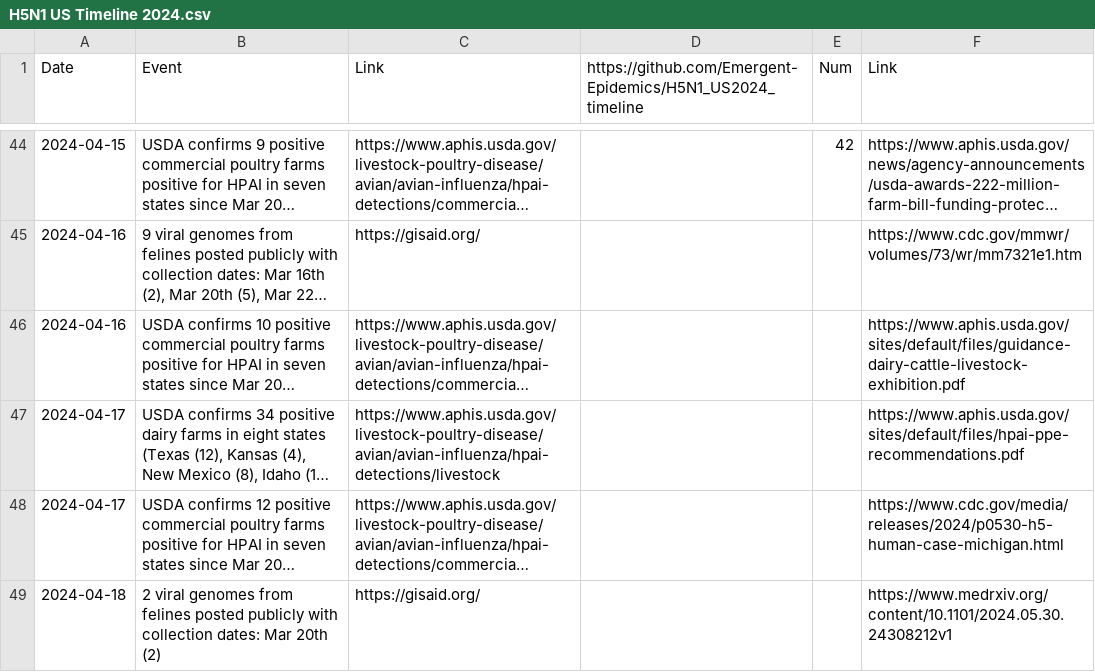
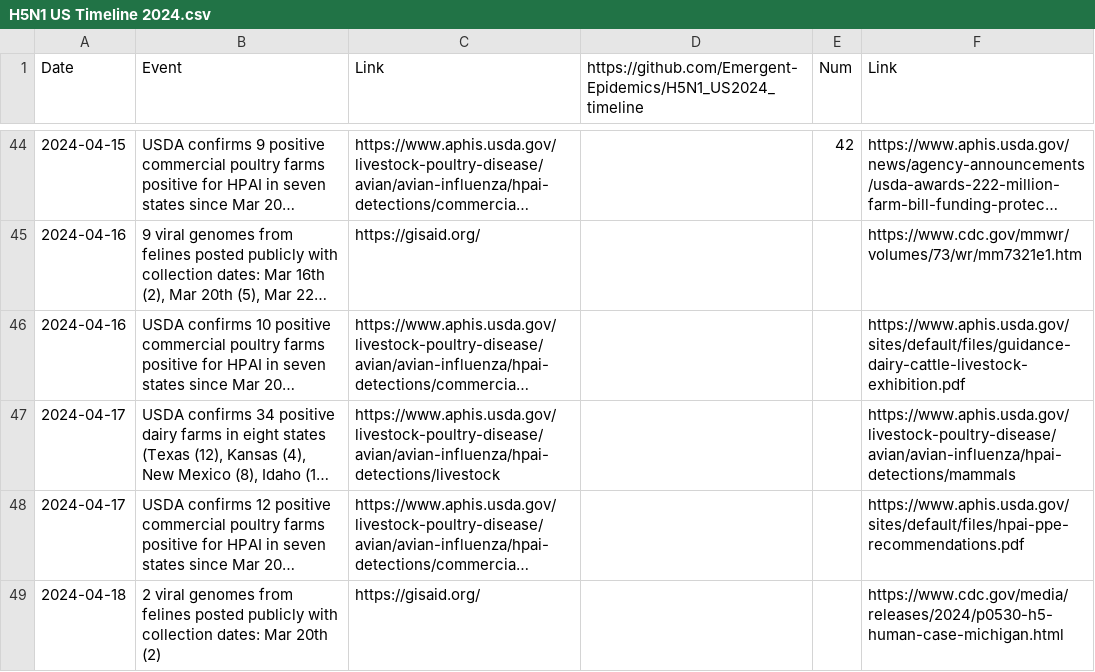
Before and after one commit to Emergent-Epidemics/H5N1_US2024_timeline, a CSV file: Timeline Data/H5N1 US Timeline 2024.csv, drawn as a sheet; only a part is shown, gaps mark what is left out; long unchanged cells end in …; the diff covers the shown part only; the diff names each change by its address in the sheet, - before the commit and + after, or states it on an @@ line.

```diff
--- a/Timeline Data/H5N1 US Timeline 2024.csv
+++ b/Timeline Data/H5N1 US Timeline 2024.csv
-F47 (Link): https://www.aphis.usda.gov/sites/default/files/hpai-ppe-recommendations.pdf
+F47 (Link): https://www.aphis.usda.gov/livestock-poultry-disease/avian/avian-influenza/hpai-detections/mammals
-F48 (Link): https://www.cdc.gov/media/releases/2024/p0530-h5-human-case-michigan.html
+F48 (Link): https://www.aphis.usda.gov/sites/default/files/hpai-ppe-recommendations.pdf
-F49 (Link): https://www.medrxiv.org/content/10.1101/2024.05.30.24308212v1
+F49 (Link): https://www.cdc.gov/media/releases/2024/p0530-h5-human-case-michigan.html
```
Also changed, not shown: 2 added rows and 2 edited cells elsewhere in this file, 1 other file.
